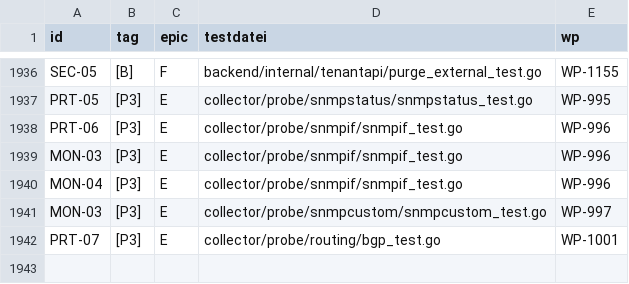
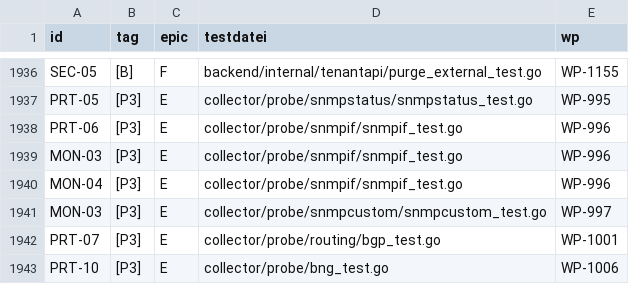
Before and after one commit to DataHub-Chiemgau/Reticora-CMDB, a CSV file: docs/traceability.csv, drawn as a sheet; only a part is shown, gaps mark what is left out; the diff names each change by its address in the sheet, - before the commit and + after, or states it on an @@ line.

```diff
--- a/docs/traceability.csv
+++ b/docs/traceability.csv
+row 1943: PRT-10 | [P3] | E | collector/probe/bng_test.go | WP-1006
```
Also changed, not shown: 11 other files.
